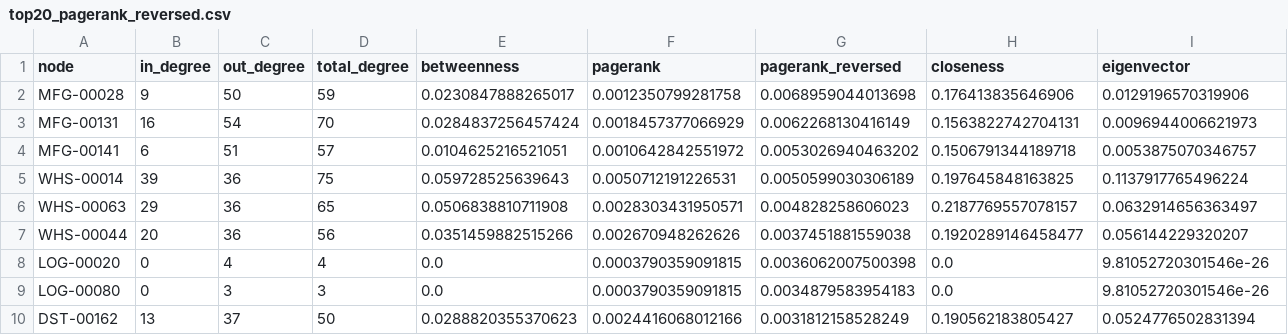
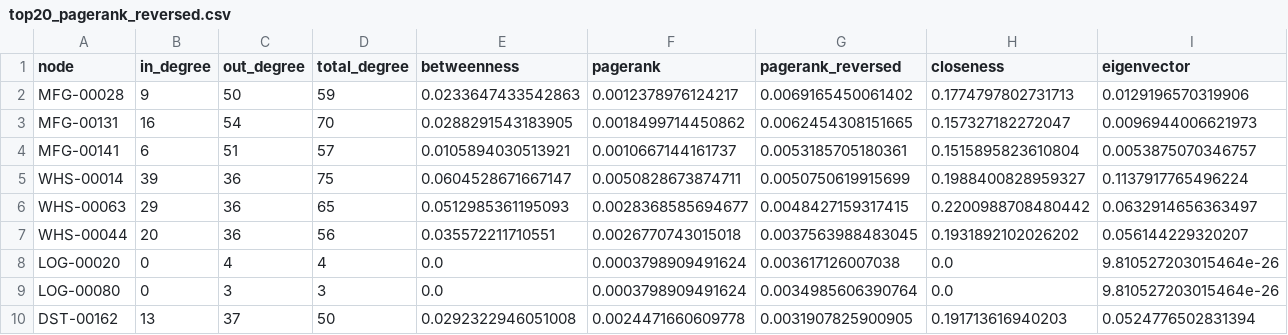
Before and after one commit to gL1TchE0/SNA_case_study, a CSV file: supply-chain-sna/reports/tables/top20_pagerank_reversed.csv, drawn as a sheet; only a part is shown; the diff covers the shown part only.

```diff
--- a/supply-chain-sna/reports/tables/top20_pagerank_reversed.csv
+++ b/supply-chain-sna/reports/tables/top20_pagerank_reversed.csv
@@ -1,10 +1,10 @@
 node,in_degree,out_degree,total_degree,betweenness,pagerank,pagerank_reversed,closeness,eigenvector
-MFG-00028,9,50,59,0.0230847888265017,0.0012350799281758,0.0068959044013698,0.176413835646906,0.0129196570319906
-MFG-00131,16,54,70,0.0284837256457424,0.0018457377066929,0.0062268130416149,0.1563822742704131,0.0096944006621973
-MFG-00141,6,51,57,0.0104625216521051,0.0010642842551972,0.0053026940463202,0.1506791344189718,0.0053875070346757
-WHS-00014,39,36,75,0.059728525639643,0.0050712191226531,0.0050599030306189,0.197645848163825,0.1137917765496224
-WHS-00063,29,36,65,0.0506838810711908,0.0028303431950571,0.004828258606023,0.2187769557078157,0.0632914656363497
-WHS-00044,20,36,56,0.0351459882515266,0.002670948262626,0.0037451881559038,0.1920289146458477,0.056144229320207
-LOG-00020,0,4,4,0.0,0.0003790359091815,0.0036062007500398,0.0,9.81052720301546e-26
-LOG-00080,0,3,3,0.0,0.0003790359091815,0.0034879583954183,0.0,9.81052720301546e-26
-DST-00162,13,37,50,0.0288820355370623,0.0024416068012166,0.0031812158528249,0.190562183805427,0.0524776502831394
+MFG-00028,9,50,59,0.0233647433542863,0.0012378976124217,0.0069165450061402,0.1774797802731713,0.0129196570319906
+MFG-00131,16,54,70,0.0288291543183905,0.0018499714450862,0.0062454308151665,0.157327182272047,0.0096944006621973
+MFG-00141,6,51,57,0.0105894030513921,0.0010667144161737,0.0053185705180361,0.1515895823610804,0.0053875070346757
+WHS-00014,39,36,75,0.0604528671667147,0.0050828673874711,0.0050750619915699,0.1988400828959327,0.1137917765496224
+WHS-00063,29,36,65,0.0512985361195093,0.0028368585694677,0.0048427159317415,0.2200988708480442,0.0632914656363497
+WHS-00044,20,36,56,0.035572211710551,0.0026770743015018,0.0037563988483045,0.1931892102026202,0.056144229320207
+LOG-00020,0,4,4,0.0,0.0003798909491624,0.003617126007038,0.0,9.810527203015464e-26
+LOG-00080,0,3,3,0.0,0.0003798909491624,0.0034985606390764,0.0,9.810527203015464e-26
+DST-00162,13,37,50,0.0292322946051008,0.0024471660609778,0.0031907825900905,0.191713616940203,0.0524776502831394
```
Also changed, not shown: 40 edited cells elsewhere in this file, supply-chain-sna/data/exports/gephi_nodes.csv, supply-chain-sna/reports/results/centrality.csv, 18 other files.
